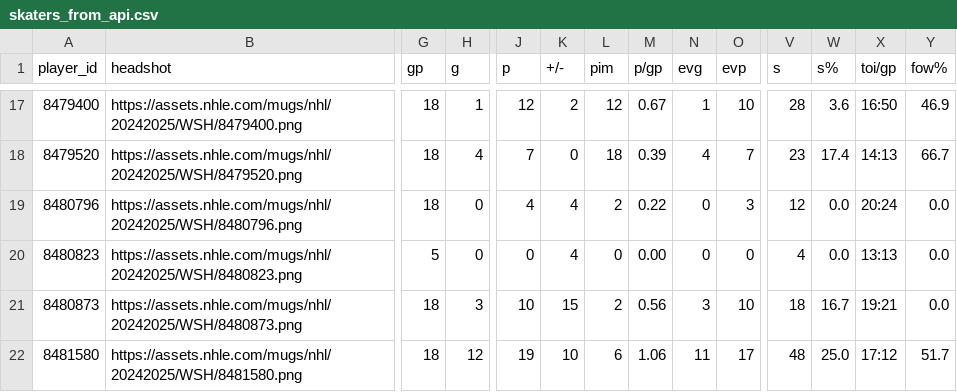
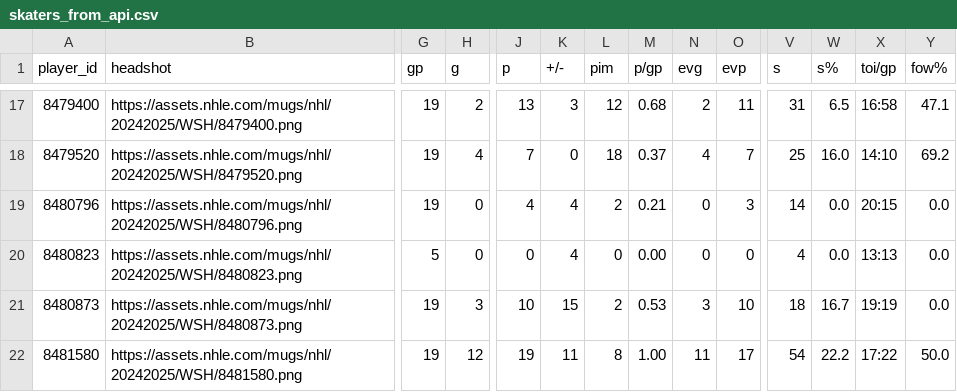
Before and after one commit to Sealclap/caps-stats, a CSV file: to_load/skaters_from_api.csv, drawn as a sheet; only a part is shown, gaps mark what is left out; the diff covers the shown part only; the diff names each change by its address in the sheet, - before the commit and + after, or states it on an @@ line.

```diff
--- a/to_load/skaters_from_api.csv
+++ b/to_load/skaters_from_api.csv
-G17:G19 (gp): 18
+G17:G19 (gp): 19
-H17 (g): 1
+H17 (g): 2
-J17 (p): 12
+J17 (p): 13
-K17 (+/-): 2
+K17 (+/-): 3
-M17 (p/gp): 0.67
+M17 (p/gp): 0.68
-N17 (evg): 1
+N17 (evg): 2
-O17 (evp): 10
+O17 (evp): 11
-V17 (s): 28
+V17 (s): 31
-W17 (s%): 3.6
+W17 (s%): 6.5
-X17 (toi/gp): 16:50
+X17 (toi/gp): 16:58
-Y17 (fow%): 46.9
+Y17 (fow%): 47.1
-M18 (p/gp): 0.39
+M18 (p/gp): 0.37
-V18 (s): 23
+V18 (s): 25
-W18 (s%): 17.4
+W18 (s%): 16.0
-X18 (toi/gp): 14:13
+X18 (toi/gp): 14:10
-Y18 (fow%): 66.7
+Y18 (fow%): 69.2
-M19 (p/gp): 0.22
+M19 (p/gp): 0.21
-V19 (s): 12
+V19 (s): 14
-X19 (toi/gp): 20:24
+X19 (toi/gp): 20:15
-G21:G22 (gp): 18
+G21:G22 (gp): 19
-M21 (p/gp): 0.56
+M21 (p/gp): 0.53
-X21 (toi/gp): 19:21
+X21 (toi/gp): 19:19
-K22 (+/-): 10
+K22 (+/-): 11
-L22 (pim): 6
+L22 (pim): 8
-M22 (p/gp): 1.06
+M22 (p/gp): 1.00
-V22 (s): 48
+V22 (s): 54
-W22 (s%): 25.0
+W22 (s%): 22.2
-X22 (toi/gp): 17:12
+X22 (toi/gp): 17:22
-Y22 (fow%): 51.7
+Y22 (fow%): 50.0
```
Also changed, not shown: 73 edited cells elsewhere in this file, to_load/goalies_from_api.csv, 2 other files.
